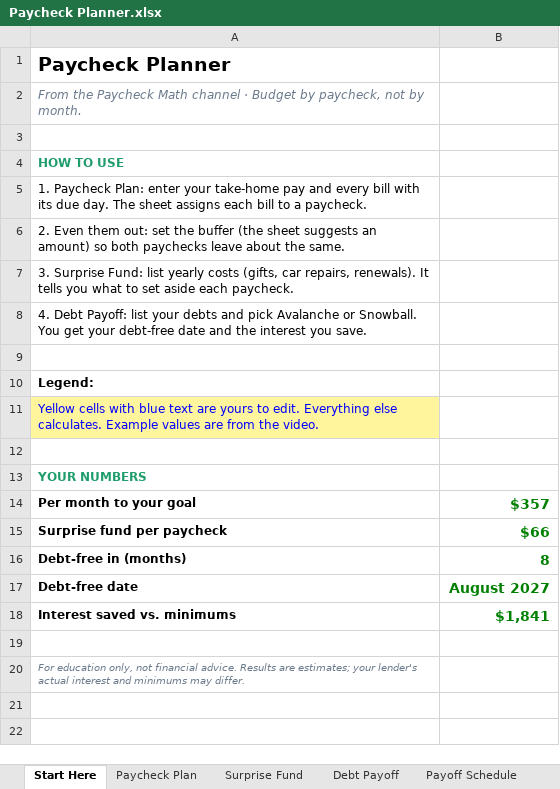
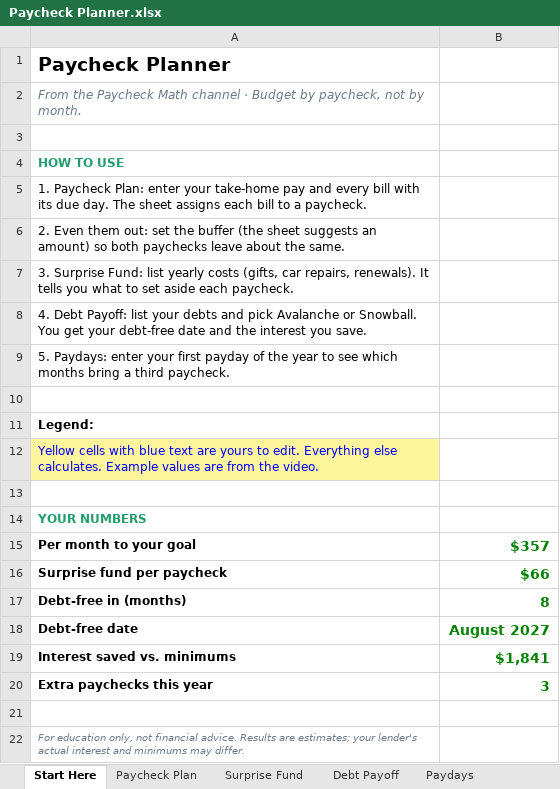
Before and after one commit to tun832061-arch/tun832061-arch.github.io, an Excel workbook: channel/products/Paycheck Planner.xlsx, sheet Start Here, drawn as a sheet; values as stored, in another font and other column widths than the file's, no borders; the diff names each change by its address in the sheet, - before the commit and + after, or states it on an @@ line.

```diff
--- a/channel/products/Paycheck Planner.xlsx (sheet Start Here)
+++ b/channel/products/Paycheck Planner.xlsx (sheet Start Here)
+sheet tab: Paydays
+row 9: 5. Paydays: enter your first payday of the year to see which months bring a third paycheck.
+row 20: Extra paychecks this year | 3
```
Also changed, not shown: 15 other files.
